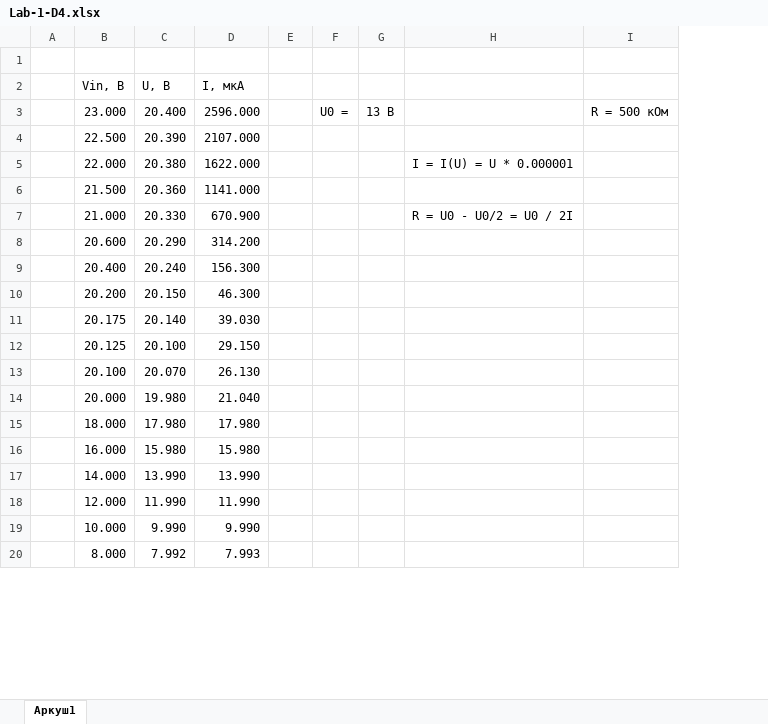
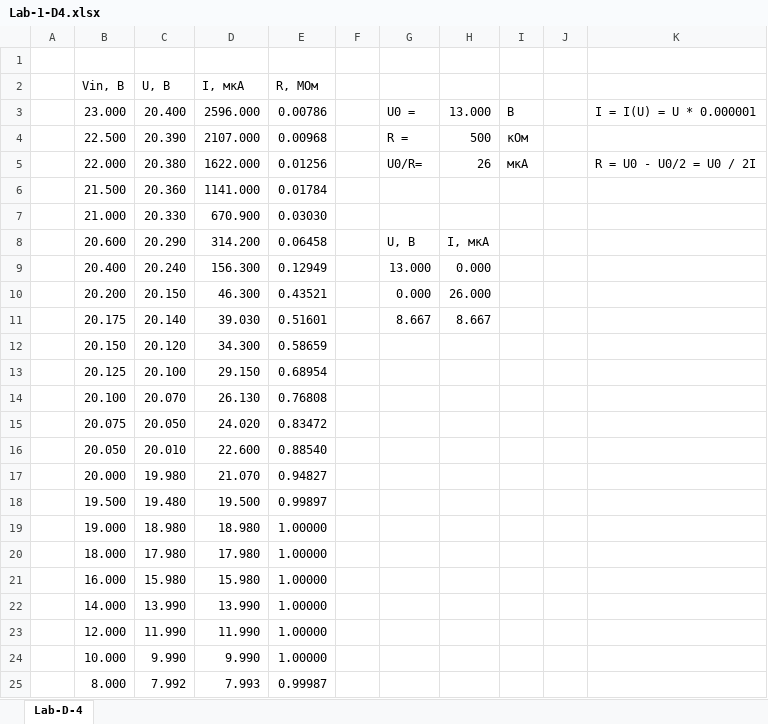
Before and after one commit to SnipGhost/electronics, an Excel workbook: Lab-1/Lab-1-D4.xlsx, sheet Lab-D-4, drawn as a sheet; only a part is shown; values as stored, in another font and other column widths than the file's, no cell formats; charts and pictures not drawn; removed rows and columns are numbered as before the commit, all else as after; the diff covers the shown part only; the diff names each change by its address in the sheet, - before the commit and + after, or states it on an @@ line.

```diff
--- a/Lab-1/Lab-1-D4.xlsx (sheet Lab-D-4)
+++ b/Lab-1/Lab-1-D4.xlsx (sheet Lab-D-4)
-sheet tab: Аркуш1
+sheet tab: Lab-D-4
+column E (R, МОм), rows 3-11: 0.00786 | 0.00968 | 0.01256 | 0.01784 | 0.03030 | 0.06458 | 0.12949 | 0.43521 | 0.51601; rows 13-14: 0.68954 | 0.76808; row 17: 0.94827; rows 20-25: 1.00000 | 1.00000 | 1.00000 | 1.00000 | 1.00000 | 0.99987
-column F, row 3: U0 =
-column G, row 3: 13 В
+column G, rows 3-11: U0 = | R = | U0/R= |  |  | U, В | 13.000 | 0.000 | 8.667
+column H, rows 3-11: 13.000 | 500 | 26 |  |  | I, мкА | 0.000 | 26.000 | 8.667
+column I, rows 3-5: В | кОм | мкА
+column J, empty
-column I, row 3: R = 500 кОм
-K3: (empty)
+K3: I = I(U) = U * 0.000001
-K5: I = I(U) = U * 0.000001
+K5: R = U0 - U0/2 = U0 / 2I
-K7: R = U0 - U0/2 = U0 / 2I
+K7: (empty)
+row 12:  | 20.150 | 20.120 | 34.300 | 0.58659
+row 15:  | 20.075 | 20.050 | 24.020 | 0.83472
+row 16:  | 20.050 | 20.010 | 22.600 | 0.88540
-D17 (I, мкА): 21.040
+D17 (I, мкА): 21.070
+row 18:  | 19.500 | 19.480 | 19.500 | 0.99897
+row 19:  | 19.000 | 18.980 | 18.980 | 1.00000
```
Also changed, not shown: 2 added rows and 19 edited cells elsewhere in this sheet, cell formats, charts or pictures, 7 other files.
